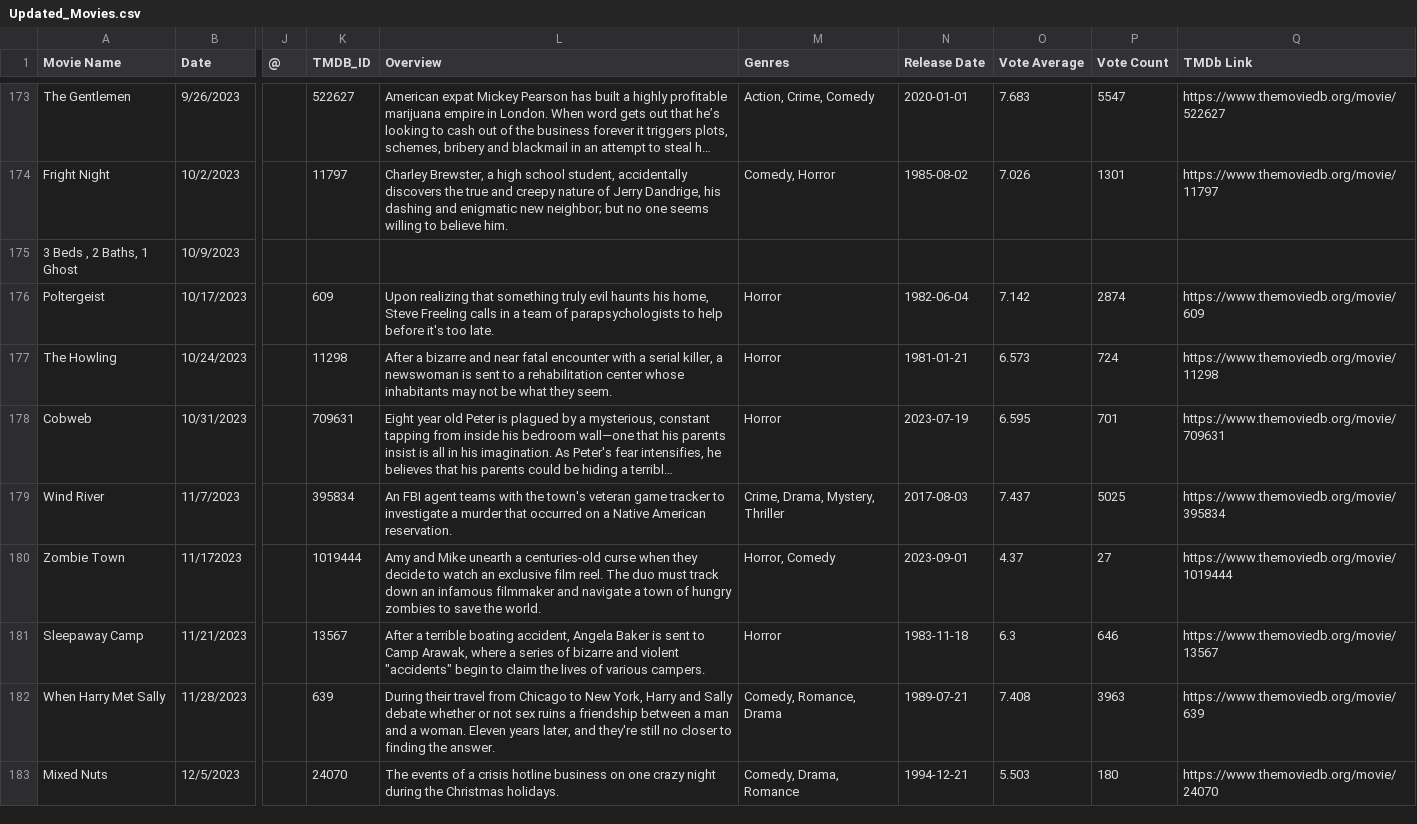
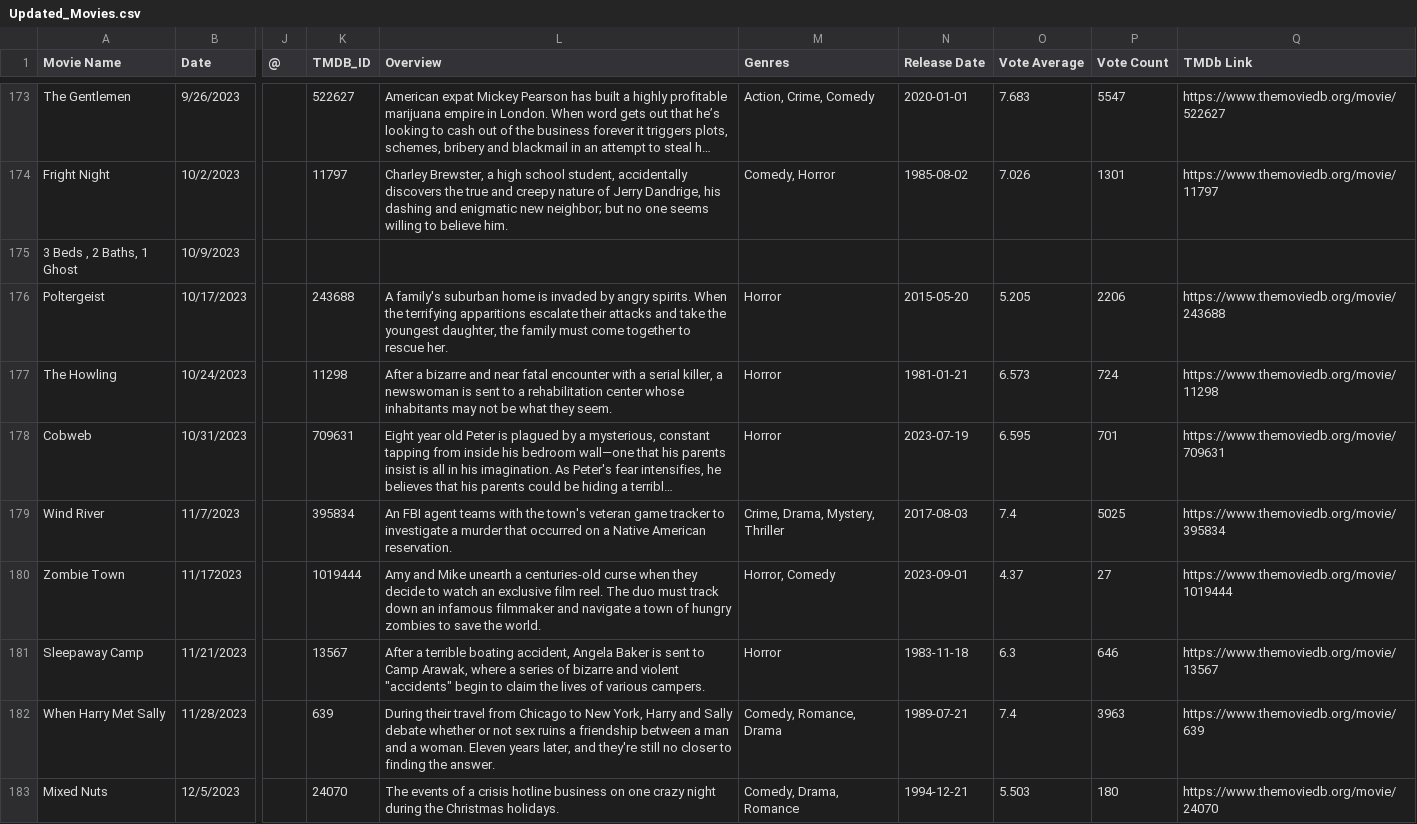
Before and after one commit to gymbundye/MovieData, a CSV file: MovieData/Updated_Movies.csv, drawn as a sheet; only a part is shown, gaps mark what is left out; long unchanged cells end in …; the diff covers the shown part only; the diff names each change by its address in the sheet, - before the commit and + after, or states it on an @@ line.

```diff
--- a/MovieData/Updated_Movies.csv
+++ b/MovieData/Updated_Movies.csv
-K176 (TMDB_ID): 609
+K176 (TMDB_ID): 243688
-L176 (Overview): Upon realizing that something truly evil haunts his home, Steve Freeling calls in a team of parapsychologists to help before it's too late.
+L176 (Overview): A family's suburban home is invaded by angry spirits. When the terrifying apparitions escalate their attacks and take the youngest daughter, the family must come together to rescue her.
-N176 (Release Date): 1982-06-04
+N176 (Release Date): 2015-05-20
-O176 (Vote Average): 7.142
+O176 (Vote Average): 5.205
-P176 (Vote Count): 2874
+P176 (Vote Count): 2206
-Q176 (TMDb Link): https://www.themoviedb.org/movie/609
+Q176 (TMDb Link): https://www.themoviedb.org/movie/243688
-O179 (Vote Average): 7.437
+O179 (Vote Average): 7.4
-O182 (Vote Average): 7.408
+O182 (Vote Average): 7.4
```
Also changed, not shown: 52 edited cells elsewhere in this file, 1 other file.
